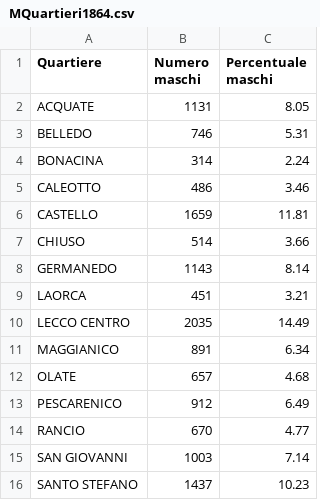
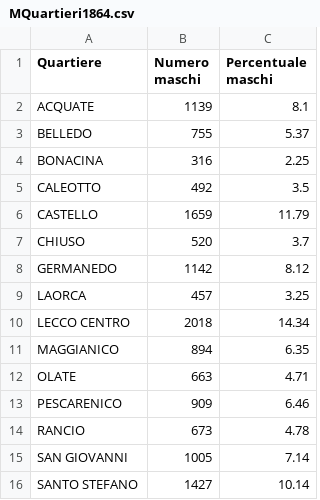
Before and after one commit to StatixHub/Statistiche, a CSV file: Destinazione/CSV/MQuartieri1864.csv, drawn as a sheet.

```diff
--- a/Destinazione/CSV/MQuartieri1864.csv
+++ b/Destinazione/CSV/MQuartieri1864.csv
@@ -1,16 +1,16 @@
 Quartiere,Numero maschi,Percentuale maschi
-ACQUATE,1131,8.05
-BELLEDO,746,5.31
-BONACINA,314,2.24
-CALEOTTO,486,3.46
-CASTELLO,1659,11.81
-CHIUSO,514,3.66
-GERMANEDO,1143,8.14
-LAORCA,451,3.21
-LECCO CENTRO,2035,14.49
-MAGGIANICO,891,6.34
-OLATE,657,4.68
-PESCARENICO,912,6.49
-RANCIO,670,4.77
-SAN GIOVANNI,1003,7.14
-SANTO STEFANO,1437,10.23
+ACQUATE,1139,8.1
+BELLEDO,755,5.37
+BONACINA,316,2.25
+CALEOTTO,492,3.5
+CASTELLO,1659,11.79
+CHIUSO,520,3.7
+GERMANEDO,1142,8.12
+LAORCA,457,3.25
+LECCO CENTRO,2018,14.34
+MAGGIANICO,894,6.35
+OLATE,663,4.71
+PESCARENICO,909,6.46
+RANCIO,673,4.78
+SAN GIOVANNI,1005,7.14
+SANTO STEFANO,1427,10.14
```
Also changed, not shown: Destinazione/CSV/AdultiQuart.csv, Destinazione/CSV/DistrFascSTR.csv, 40 other files.
